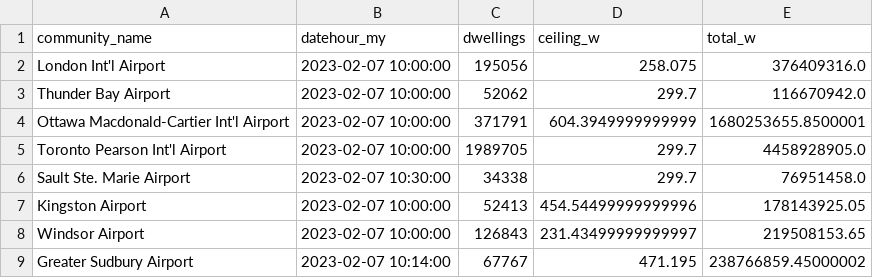
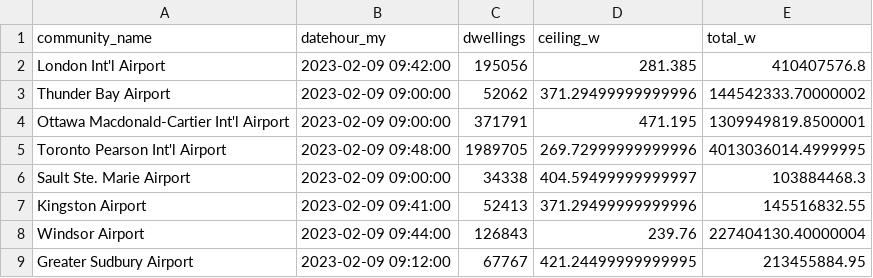
Before and after one commit to stevieontario/etrak_site, a CSV file: data/on_weather_stationdata_subset.csv, drawn as a sheet.

```diff
--- a/data/on_weather_stationdata_subset.csv
+++ b/data/on_weather_stationdata_subset.csv
@@ -1,9 +1,9 @@
 community_name,datehour_my,dwellings,ceiling_w,total_w
-London Int'l Airport,2023-02-07 10:00:00,195056,258.075,376409316.0
-Thunder Bay Airport,2023-02-07 10:00:00,52062,299.7,116670942.0
-Ottawa Macdonald-Cartier Int'l Airport,2023-02-07 10:00:00,371791,604.3949999999999,1680253655.8500001
-Toronto Pearson Int'l Airport,2023-02-07 10:00:00,1989705,299.7,4458928905.0
-Sault Ste. Marie Airport,2023-02-07 10:30:00,34338,299.7,76951458.0
-Kingston Airport,2023-02-07 10:00:00,52413,454.54499999999996,178143925.05
-Windsor Airport,2023-02-07 10:00:00,126843,231.43499999999997,219508153.65
-Greater Sudbury Airport,2023-02-07 10:14:00,67767,471.195,238766859.45000002
+London Int'l Airport,2023-02-09 09:42:00,195056,281.385,410407576.8
+Thunder Bay Airport,2023-02-09 09:00:00,52062,371.29499999999996,144542333.70000002
+Ottawa Macdonald-Cartier Int'l Airport,2023-02-09 09:00:00,371791,471.195,1309949819.8500001
+Toronto Pearson Int'l Airport,2023-02-09 09:48:00,1989705,269.72999999999996,4013036014.4999995
+Sault Ste. Marie Airport,2023-02-09 09:00:00,34338,404.59499999999997,103884468.3
+Kingston Airport,2023-02-09 09:41:00,52413,371.29499999999996,145516832.55
+Windsor Airport,2023-02-09 09:44:00,126843,239.76,227404130.40000004
+Greater Sudbury Airport,2023-02-09 09:12:00,67767,421.24499999999995,213455884.95
```
Also changed, not shown: data/on_weather_stationdata.csv, 3 other files.
